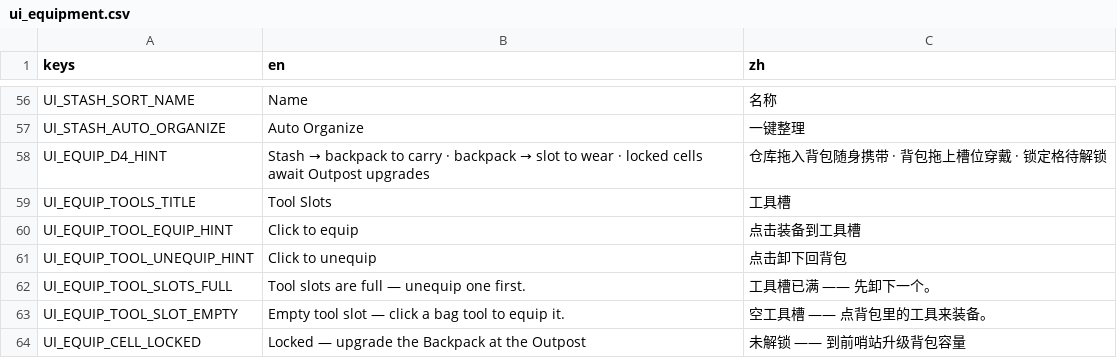
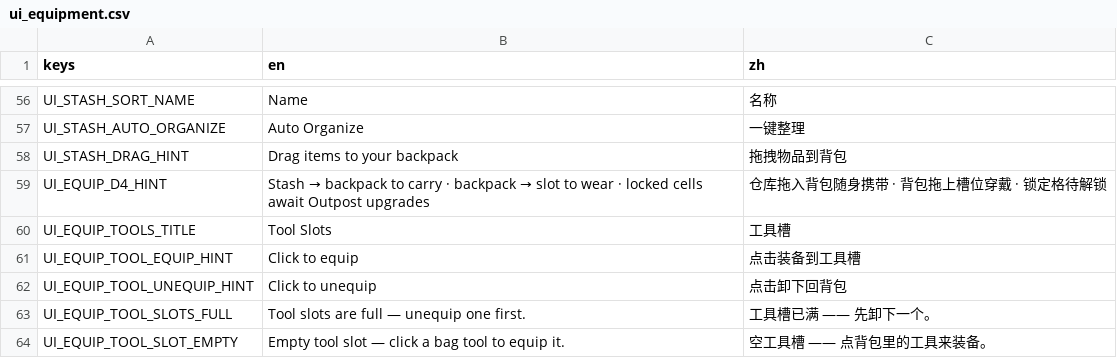
Before and after one commit to Jelly13124/Cardgame, a CSV file: assets/translations/ui_equipment.csv, drawn as a sheet; only a part is shown, gaps mark what is left out; the shorter side is filled out with more unchanged rows; the diff names each change by its address in the sheet, - before the commit and + after, or states it on an @@ line.

```diff
--- a/assets/translations/ui_equipment.csv
+++ b/assets/translations/ui_equipment.csv
+row 58: UI_STASH_DRAG_HINT | Drag items to your backpack | 拖拽物品到背包
```
Also changed, not shown: 3 other files.
